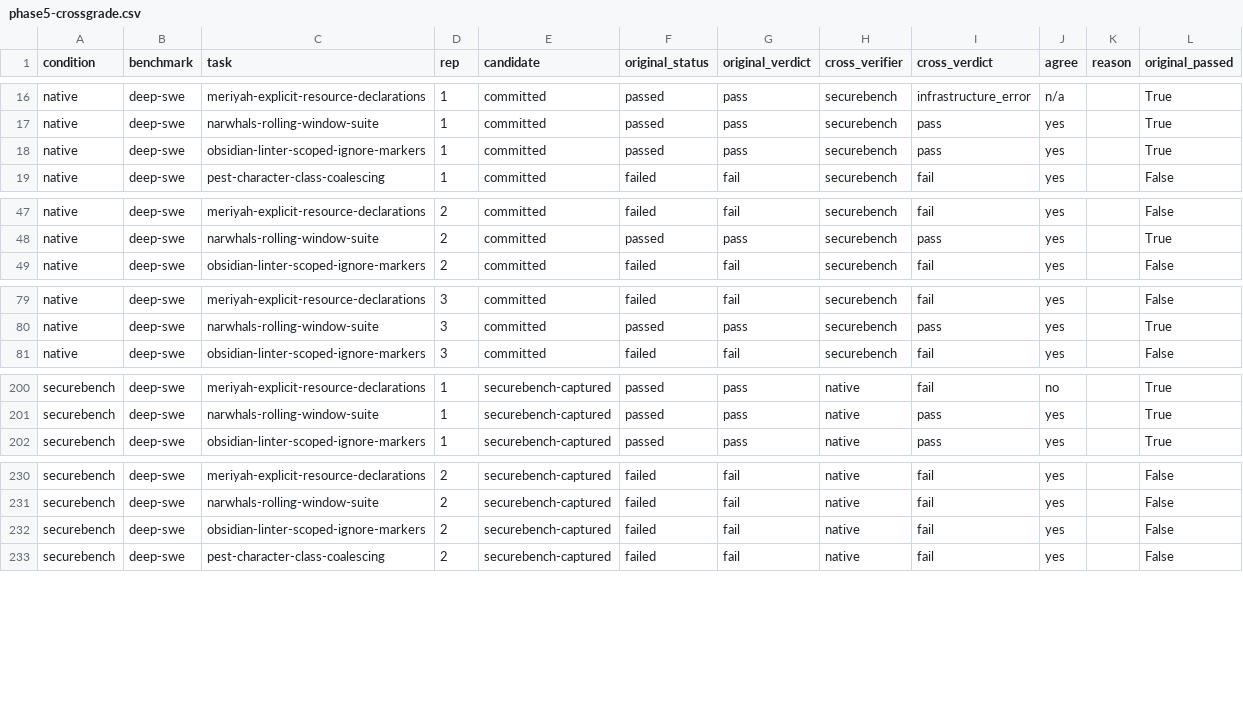
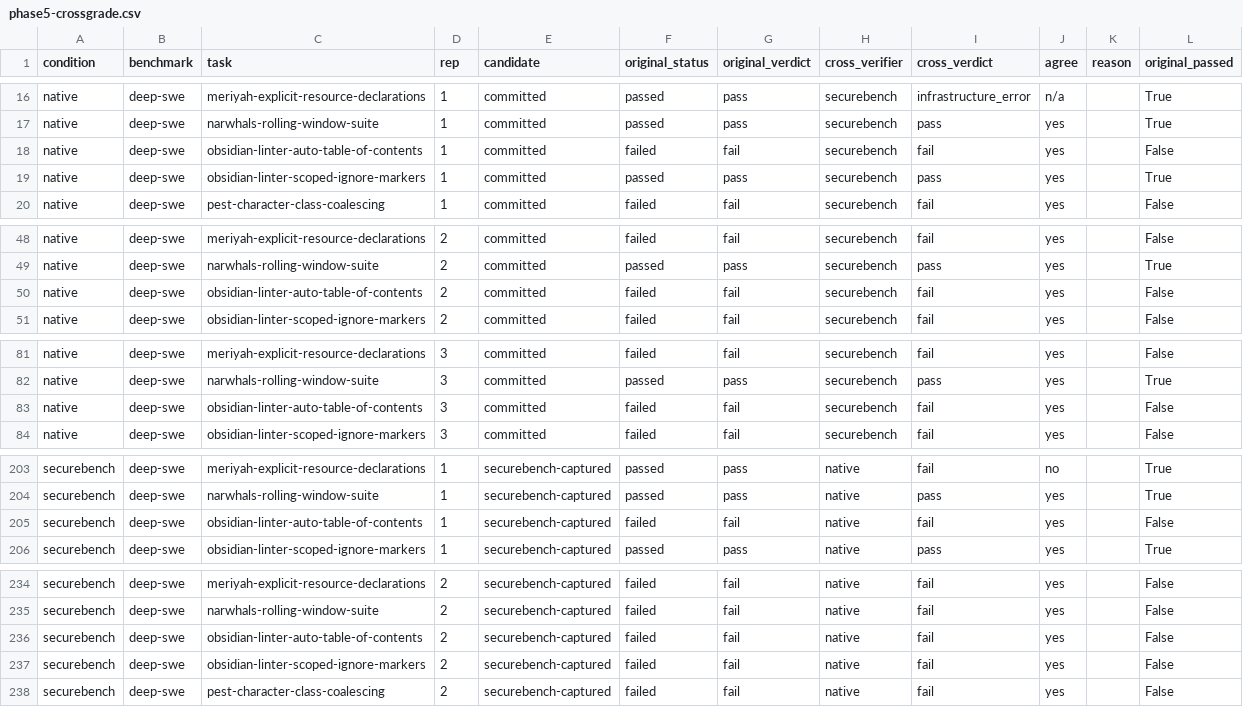
Before and after one commit to nathanhoulamy/securebench, a CSV file: docs/campaign/2026-09-25/phase5-crossgrade.csv, drawn as a sheet; only a part is shown, gaps mark what is left out; the diff covers the shown part only; the diff names each change by its address in the sheet, - before the commit and + after, or states it on an @@ line.

```diff
--- a/docs/campaign/2026-09-25/phase5-crossgrade.csv
+++ b/docs/campaign/2026-09-25/phase5-crossgrade.csv
+row 18: native | deep-swe | obsidian-linter-auto-table-of-contents | 1 | committed | failed | fail | securebench | fail | yes |  | False
+row 50: native | deep-swe | obsidian-linter-auto-table-of-contents | 2 | committed | failed | fail | securebench | fail | yes |  | False
+row 83: native | deep-swe | obsidian-linter-auto-table-of-contents | 3 | committed | failed | fail | securebench | fail | yes |  | False
+row 205: securebench | deep-swe | obsidian-linter-auto-table-of-contents | 1 | securebench-captured | failed | fail | native | fail | yes |  | False
+row 236: securebench | deep-swe | obsidian-linter-auto-table-of-contents | 2 | securebench-captured | failed | fail | native | fail | yes |  | False
```
Also changed, not shown: 1 added row elsewhere in this file, docs/campaign/2026-09-25/aggregate/per_benchmark_clean-f2p.csv, docs/campaign/2026-09-25/aggregate/per_task_all.csv, 18 other files.
